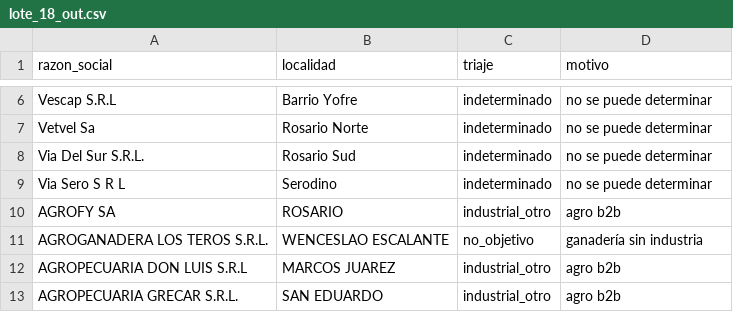
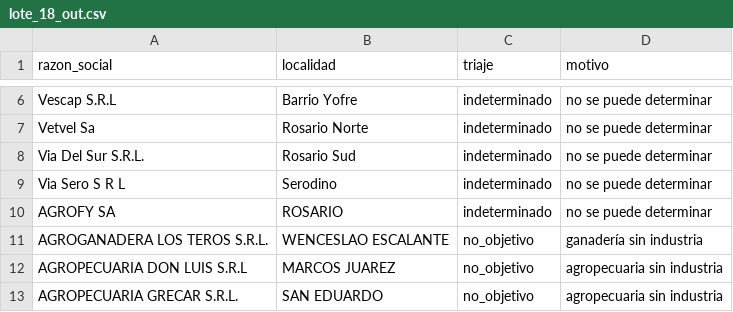
Before and after one commit to frandaok9-sys/Clientes, a CSV file: investigacion/triaje/lote_18_out.csv, drawn as a sheet; only a part is shown, gaps mark what is left out; the diff covers the shown part only.

```diff
--- a/investigacion/triaje/lote_18_out.csv
+++ b/investigacion/triaje/lote_18_out.csv
@@ -9,5 +9,5 @@ Via Del Sur S.R.L.;Rosario Sud;indeterminado;no se puede determinar
 Via Sero S R L;Serodino;indeterminado;no se puede determinar
-AGROFY SA;ROSARIO;industrial_otro;agro b2b
+AGROFY SA;ROSARIO;indeterminado;no se puede determinar
 AGROGANADERA LOS TEROS S.R.L.;WENCESLAO ESCALANTE;no_objetivo;ganadería sin industria
-AGROPECUARIA DON LUIS S.R.L;MARCOS JUAREZ;industrial_otro;agro b2b
-AGROPECUARIA GRECAR S.R.L.;SAN EDUARDO;industrial_otro;agro b2b
+AGROPECUARIA DON LUIS S.R.L;MARCOS JUAREZ;no_objetivo;agropecuaria sin industria
+AGROPECUARIA GRECAR S.R.L.;SAN EDUARDO;no_objetivo;agropecuaria sin industria
```
Also changed, not shown: 25 edited cells elsewhere in this file, investigacion/triaje/lote_17_out.csv, 2 other files.
